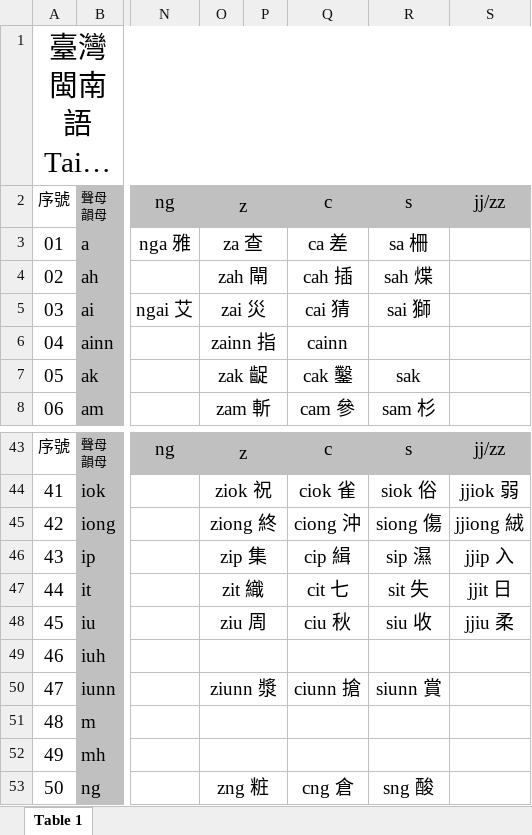
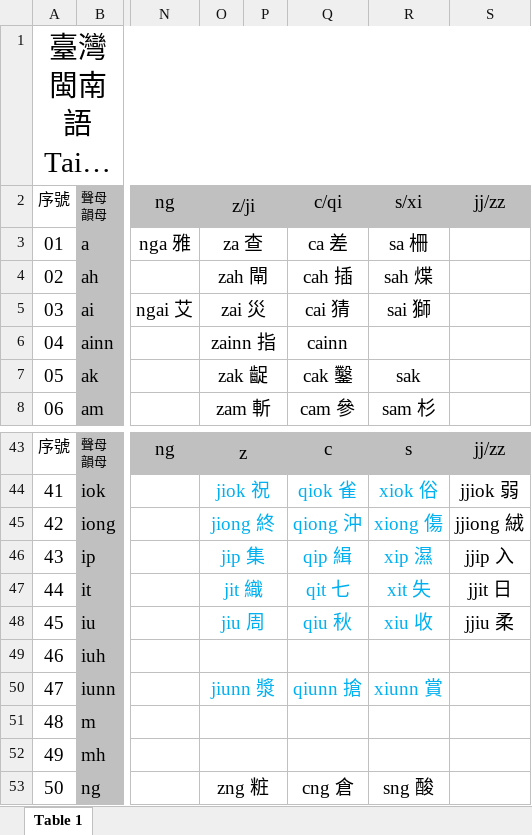
Before and after one commit to justln1113/UTAU-Taiwanese-Voicebank-Project, an Excel workbook: 臺灣閩南語TaiwaneseCVVC拼音方案音節表.xlsx, sheet Table 1, drawn as a sheet; only a part is shown, gaps mark what is left out; long unchanged cells end in …; values as stored, in another font and other column widths than the file's, no borders; the diff covers the shown part only; the diff names each change by its address in the sheet, - before the commit and + after, or states it on an @@ line.

```diff
--- a/臺灣閩南語TaiwaneseCVVC拼音方案音節表.xlsx (sheet Table 1)
+++ b/臺灣閩南語TaiwaneseCVVC拼音方案音節表.xlsx (sheet Table 1)
-O2: z
+O2: z/ji
-Q2: c
+Q2: c/qi
-R2: s
+R2: s/xi
-O44: ziok 祝
+O44: jiok 祝
-O44:O48 text colour: black
+O44:O48 text colour: #00B0F0
-Q44: ciok 雀
+Q44: qiok 雀
-Q44:R48 text colour: black
+Q44:R48 text colour: #00B0F0
-R44: siok 俗
+R44: xiok 俗
-O45: ziong 終
+O45: jiong 終
-Q45: ciong 沖
+Q45: qiong 沖
-R45: siong 傷
+R45: xiong 傷
-O46: zip 集
+O46: jip 集
-Q46: cip 緝
+Q46: qip 緝
-R46: sip 濕
+R46: xip 濕
-O47: zit 織
+O47: jit 織
-Q47: cit 七
+Q47: qit 七
-R47: sit 失
+R47: xit 失
-O48: ziu 周
+O48: jiu 周
-Q48: ciu 秋
+Q48: qiu 秋
-R48: siu 收
+R48: xiu 收
-O50: ziunn 漿
+O50: jiunn 漿
-O50 text colour: black
+O50 text colour: #00B0F0
-Q50: ciunn 搶
+Q50: qiunn 搶
-Q50:R50 text colour: black
+Q50:R50 text colour: #00B0F0
-R50: siunn 賞
+R50: xiunn 賞
```
Also changed, not shown: 56 edited cells and cell formats elsewhere in this sheet.
